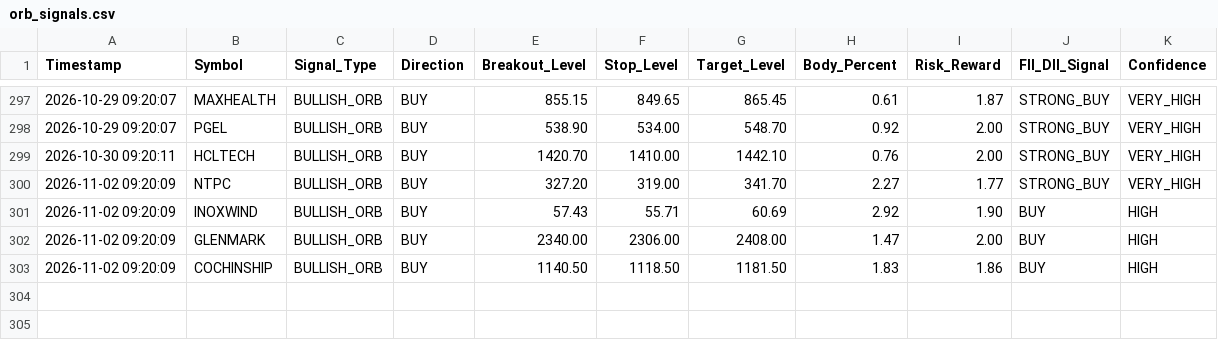
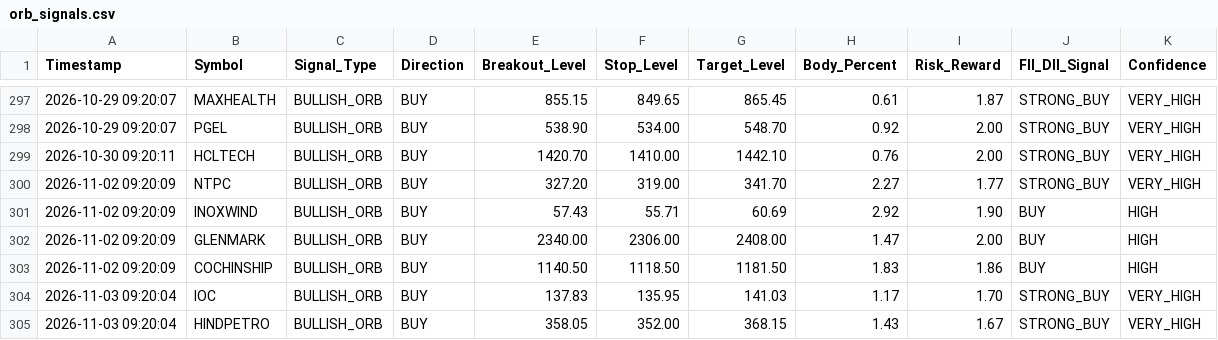
Before and after one commit to frzkhn155-ai/Final, a CSV file: orb_signals.csv, drawn as a sheet; only a part is shown, gaps mark what is left out; the diff names each change by its address in the sheet, - before the commit and + after, or states it on an @@ line.

```diff
--- a/orb_signals.csv
+++ b/orb_signals.csv
+row 304: 2026-11-03 09:20:04 | IOC | BULLISH_ORB | BUY | 137.83 | 135.95 | 141.03 | 1.17 | 1.70 | STRONG_BUY | VERY_HIGH
+row 305: 2026-11-03 09:20:04 | HINDPETRO | BULLISH_ORB | BUY | 358.05 | 352.00 | 368.15 | 1.43 | 1.67 | STRONG_BUY | VERY_HIGH
```
Also changed, not shown: box_trading_alerts.csv, orb_15_signals.csv, 16 other files.
